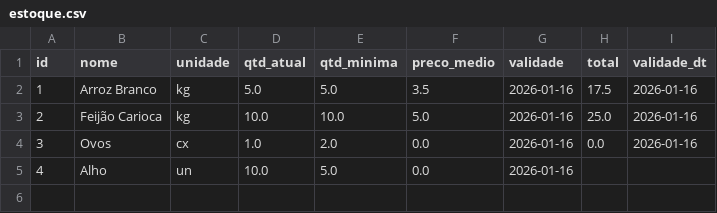
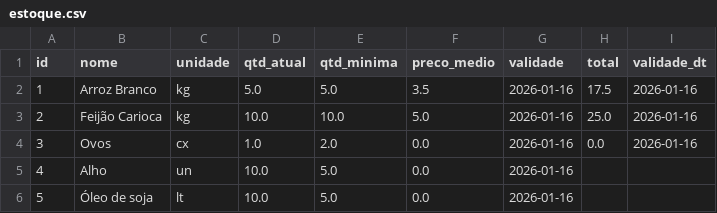
Before and after one commit to joeljatene/sistema-restaurante, a CSV file: estoque.csv, drawn as a sheet.

Commit message:
Novo Produto

```diff
--- a/estoque.csv
+++ b/estoque.csv
@@ -5 +5,2 @@ id,nome,unidade,qtd_atual,qtd_minima,preco_medio,validade,total,validade_dt
 4,Alho,un,10.0,5.0,0.0,2026-01-16,,
+5,Óleo de soja,lt,10.0,5.0,0.0,2026-01-16,,
```
